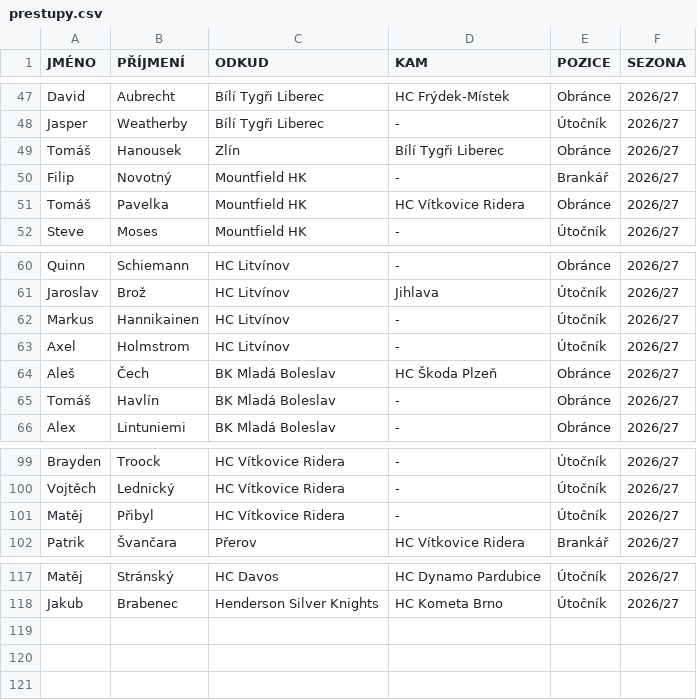
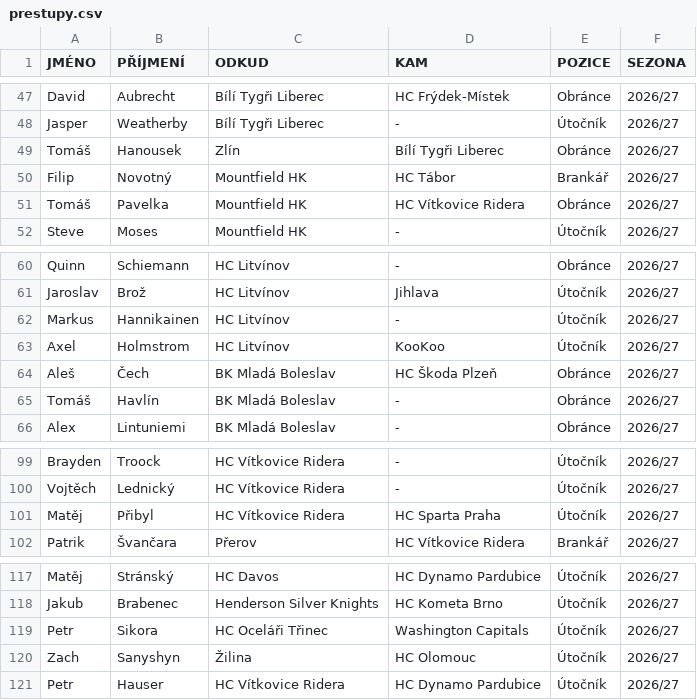
Before and after one commit to Adamos1511/ELH_IceStats, a CSV file: prestupy.csv, drawn as a sheet; only a part is shown, gaps mark what is left out.

Commit message:
Add files via upload

```diff
--- a/prestupy.csv
+++ b/prestupy.csv
@@ -49,3 +49,3 @@ Jasper;Weatherby;Bílí Tygři Liberec ;-;Útočník;2026/27
 Tomáš;Hanousek;Zlín;Bílí Tygři Liberec ;Obránce;2026/27
-Filip;Novotný;Mountfield HK ;-;Brankář;2026/27
+Filip;Novotný;Mountfield HK ;HC Tábor;Brankář;2026/27
 Tomáš;Pavelka;Mountfield HK ;HC Vítkovice Ridera ;Obránce;2026/27
@@ -62,3 +62,3 @@ Jaroslav;Brož;HC Litvínov ;Jihlava;Útočník;2026/27
 Markus;Hannikainen;HC Litvínov ;-;Útočník;2026/27
-Axel;Holmstrom;HC Litvínov ;-;Útočník;2026/27
+Axel;Holmstrom;HC Litvínov ;KooKoo;Útočník;2026/27
 Aleš;Čech;BK Mladá Boleslav ;HC Škoda Plzeň ;Obránce;2026/27
@@ -100,3 +100,3 @@ Brayden;Troock;HC Vítkovice Ridera ;-;Útočník;2026/27
 Vojtěch;Lednický;HC Vítkovice Ridera ;-;Útočník;2026/27
-Matěj;Přibyl;HC Vítkovice Ridera ;-;Útočník;2026/27
+Matěj;Přibyl;HC Vítkovice Ridera ;HC Sparta Praha ;Útočník;2026/27
 Patrik;Švančara;Přerov;HC Vítkovice Ridera ;Brankář;2026/27
@@ -118 +118,4 @@ Matěj;Stránský;HC Davos;HC Dynamo Pardubice ;Útočník;2026/27
 Jakub;Brabenec;Henderson Silver Knights;HC Kometa Brno ;Útočník;2026/27
+Petr;Sikora;HC Oceláři Třinec ;Washington Capitals;Útočník;2026/27
+Zach;Sanyshyn;Žilina;HC Olomouc ;Útočník;2026/27
+Petr ;Hauser;HC Vítkovice Ridera ;HC Dynamo Pardubice ;Útočník;2026/27
```
